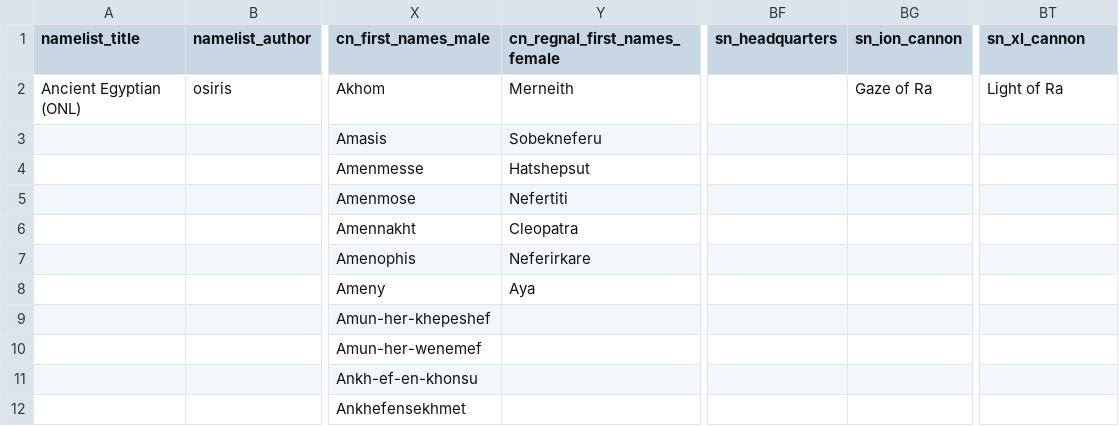
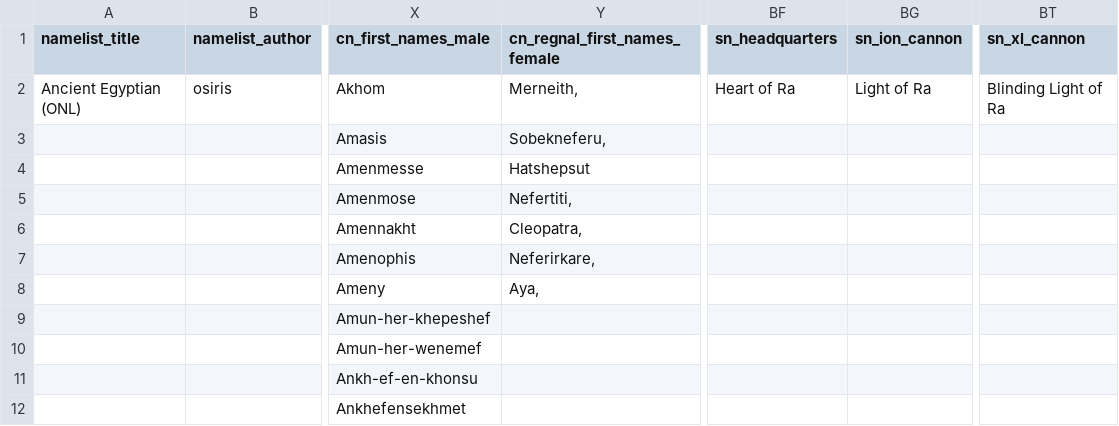
Before and after one commit to Osiris1975/namelist-mod-gen, a CSV file: examples/input_csvs/osiris_namelists/ancient_egypt_v1_2_0.csv (was examples/input_csvs/ancientegyptian.csv), drawn as a sheet; only a part is shown, gaps mark what is left out; the diff names each change by its address in the sheet, - before the commit and + after, or states it on an @@ line.

```diff
--- a/examples/input_csvs/ancientegyptian.csv
+++ b/examples/input_csvs/osiris_namelists/ancient_egypt_v1_2_0.csv
-Y2 (cn_regnal_first_names_female): Merneith
+Y2 (cn_regnal_first_names_female): Merneith,
-BF2 (sn_headquarters): (empty)
+BF2 (sn_headquarters): Heart of Ra
-BG2 (sn_ion_cannon): Gaze of Ra
+BG2 (sn_ion_cannon): Light of Ra
-BT2 (sn_xl_cannon): Light of Ra
+BT2 (sn_xl_cannon): Blinding Light of Ra
-Y3 (cn_regnal_first_names_female): Sobekneferu
+Y3 (cn_regnal_first_names_female): Sobekneferu,
-Y5 (cn_regnal_first_names_female): Nefertiti
+Y5 (cn_regnal_first_names_female): Nefertiti,
-Y6 (cn_regnal_first_names_female): Cleopatra
+Y6 (cn_regnal_first_names_female): Cleopatra,
-Y7 (cn_regnal_first_names_female): Neferirkare
+Y7 (cn_regnal_first_names_female): Neferirkare,
-Y8 (cn_regnal_first_names_female): Aya
+Y8 (cn_regnal_first_names_female): Aya,
```
Also changed, not shown: examples/input_csvs/osiris_namelists/astrosci_v1_0_0.csv, 14 other files.
